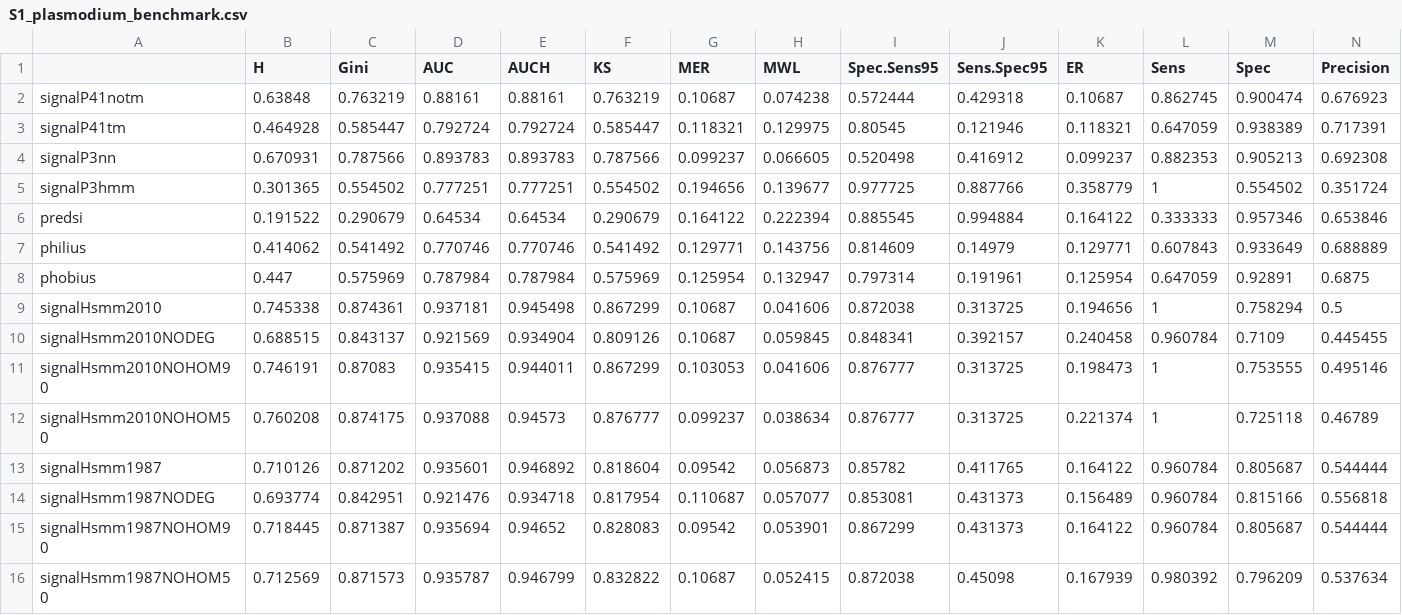
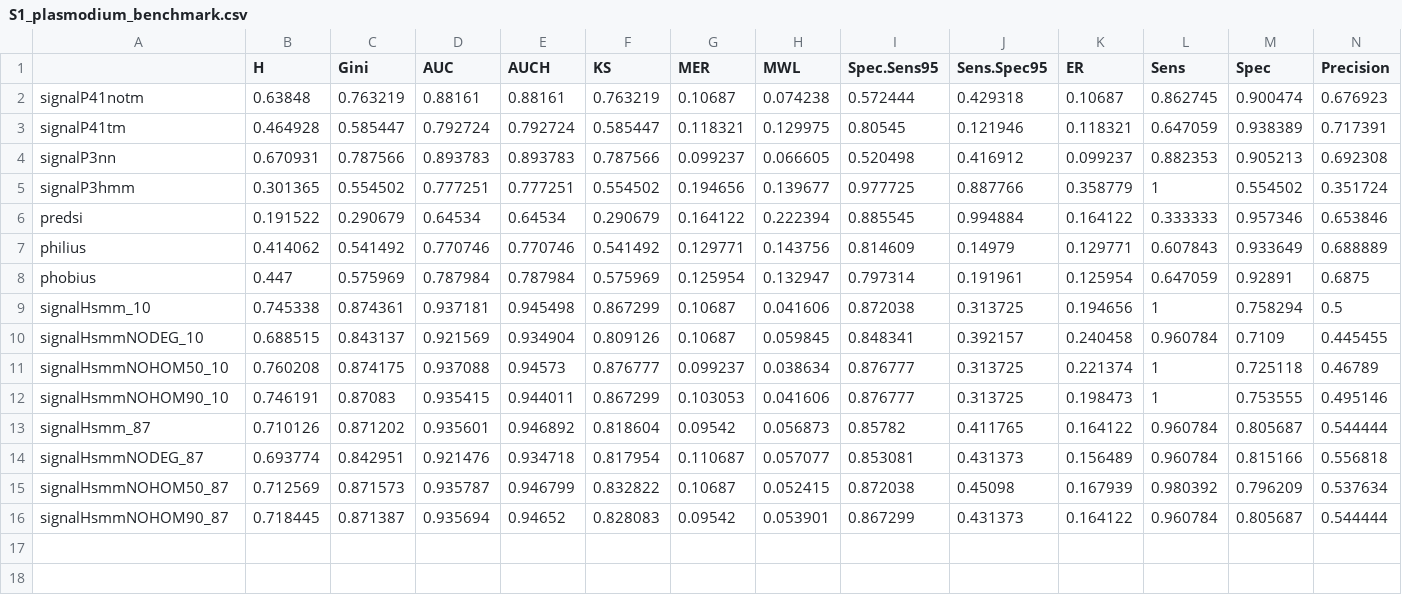
Before and after one commit to michbur/malarial_signal_peptides, a CSV file: publication/supplements/S1_plasmodium_benchmark.csv, drawn as a sheet; only a part is shown; removed rows and columns are numbered as before the commit, all else as after; rows hold the shown columns only; the diff names each change by its address in the sheet, - before the commit and + after, or states it on an @@ line.

Commit message:
fully integrated train_signalHsmms

```diff
--- a/publication/supplements/S1_plasmodium_benchmark.csv
+++ b/publication/supplements/S1_plasmodium_benchmark.csv
-A9: signalHsmm2010
+A9: signalHsmm_10
-A10: signalHsmm2010NODEG
+A10: signalHsmmNODEG_10
-row 11: signalHsmm2010NOHOM90 | 0.746191 | 0.87083 | 0.935415 | 0.944011 | 0.867299 | 0.103053 | 0.041606 | 0.876777 | 0.313725 | 0.198473 | 1 | 0.753555 | 0.495146
-A11: signalHsmm2010NOHOM50
+A11: signalHsmmNOHOM50_10
+row 12: signalHsmmNOHOM90_10 | 0.746191 | 0.87083 | 0.935415 | 0.944011 | 0.867299 | 0.103053 | 0.041606 | 0.876777 | 0.313725 | 0.198473 | 1 | 0.753555 | 0.495146
-A13: signalHsmm1987
+A13: signalHsmm_87
-A14: signalHsmm1987NODEG
+A14: signalHsmmNODEG_87
-row 15: signalHsmm1987NOHOM90 | 0.718445 | 0.871387 | 0.935694 | 0.94652 | 0.828083 | 0.09542 | 0.053901 | 0.867299 | 0.431373 | 0.164122 | 0.960784 | 0.805687 | 0.544444
-A15: signalHsmm1987NOHOM50
+A15: signalHsmmNOHOM50_87
+row 16: signalHsmmNOHOM90_87 | 0.718445 | 0.871387 | 0.935694 | 0.94652 | 0.828083 | 0.09542 | 0.053901 | 0.867299 | 0.431373 | 0.164122 | 0.960784 | 0.805687 | 0.544444
```
Also changed, not shown: publication/supplements/S2_general_benchmark.csv, 4 other files.
